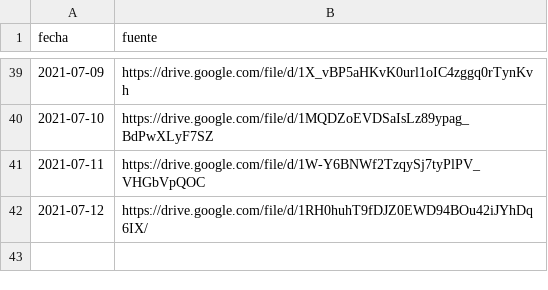
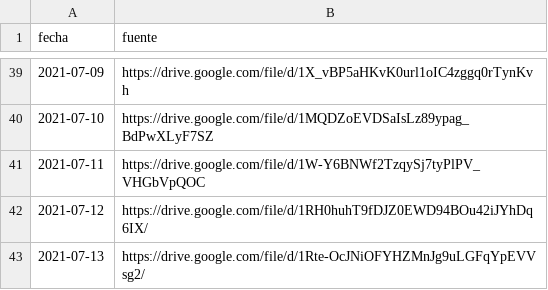
Before and after one commit to mauforonda/vacunas_lapaz, a CSV file: metadata.csv, drawn as a sheet; only a part is shown, gaps mark what is left out; the diff names each change by its address in the sheet, - before the commit and + after, or states it on an @@ line.

```diff
--- a/metadata.csv
+++ b/metadata.csv
+row 43: 2021-07-13 | https://drive.google.com/file/d/1Rte-OcJNiOFYHZMnJg9uLGFqYpEVVsg2/
```
Also changed, not shown: primera.csv, segunda.csv.
